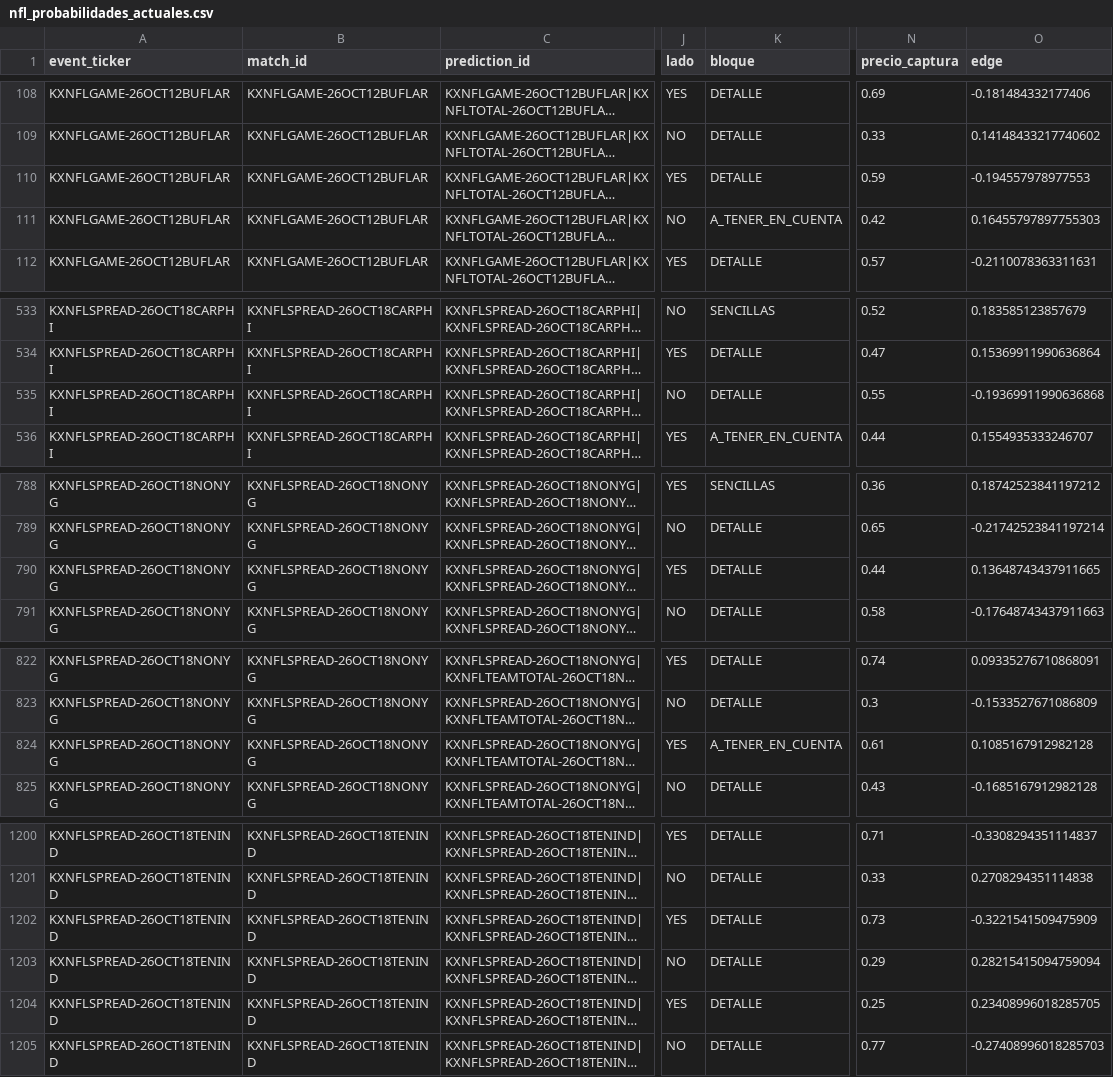
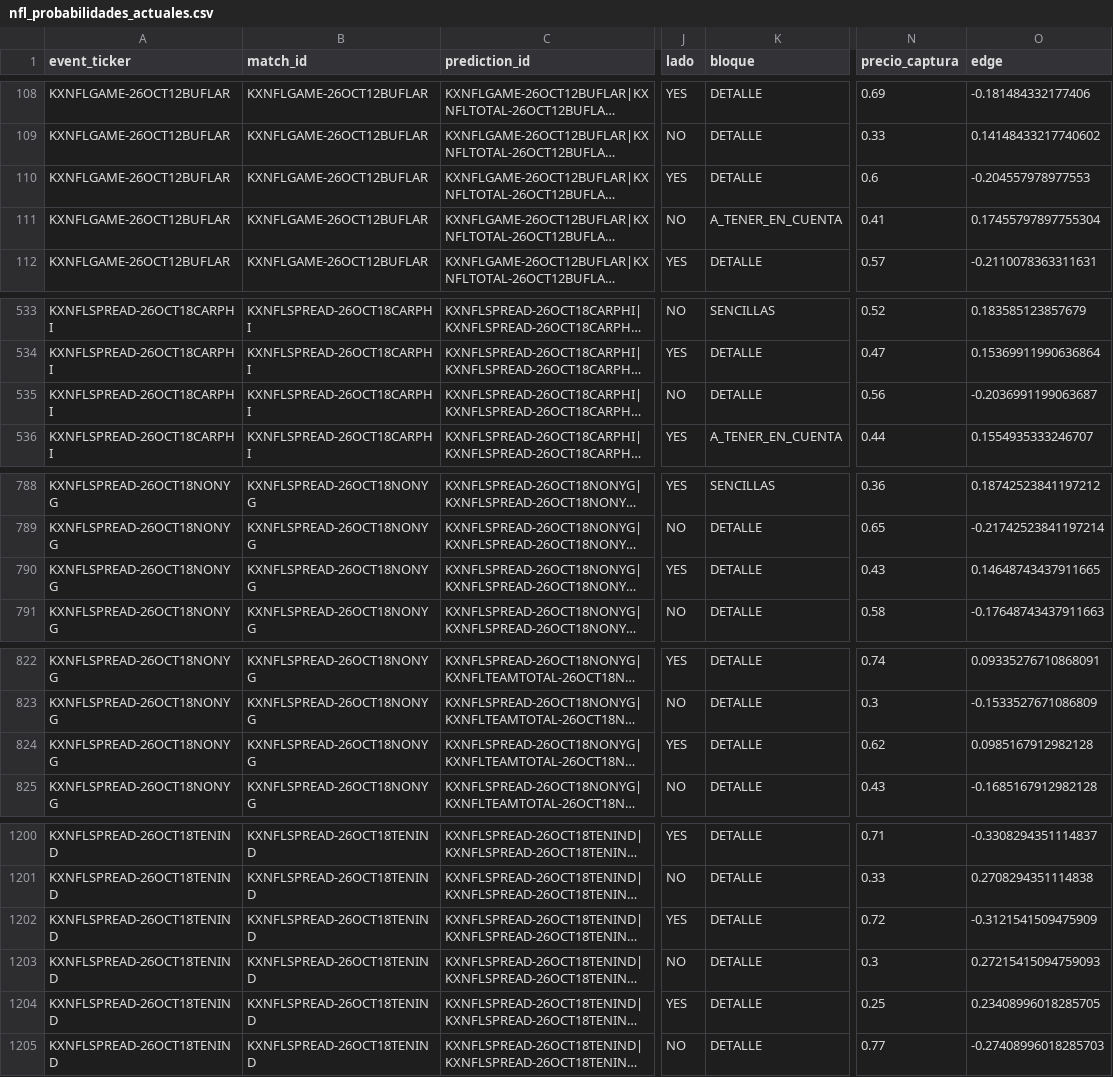
Before and after one commit to fall2606/predicciones, a CSV file: nfl_probabilidades_actuales.csv, drawn as a sheet; only a part is shown, gaps mark what is left out; long unchanged cells end in …; the diff covers the shown part only; the diff names each change by its address in the sheet, - before the commit and + after, or states it on an @@ line.

Commit message:
Actualizar capturas y resultados NFL

```diff
--- a/nfl_probabilidades_actuales.csv
+++ b/nfl_probabilidades_actuales.csv
-N110 (precio_captura): 0.59
+N110 (precio_captura): 0.6
-O110 (edge): -0.194557978977553
+O110 (edge): -0.204557978977553
-N111 (precio_captura): 0.42
+N111 (precio_captura): 0.41
-O111 (edge): 0.16455797897755303
+O111 (edge): 0.17455797897755304
-N535 (precio_captura): 0.55
+N535 (precio_captura): 0.56
-O535 (edge): -0.19369911990636868
+O535 (edge): -0.2036991199063687
-N790 (precio_captura): 0.44
+N790 (precio_captura): 0.43
-O790 (edge): 0.13648743437911665
+O790 (edge): 0.14648743437911665
-K824 (bloque): A_TENER_EN_CUENTA
+K824 (bloque): DETALLE
-N824 (precio_captura): 0.61
+N824 (precio_captura): 0.62
-O824 (edge): 0.1085167912982128
+O824 (edge): 0.0985167912982128
-N1202 (precio_captura): 0.73
+N1202 (precio_captura): 0.72
-O1202 (edge): -0.3221541509475909
+O1202 (edge): -0.3121541509475909
-N1203 (precio_captura): 0.29
+N1203 (precio_captura): 0.3
-O1203 (edge): 0.28215415094759094
+O1203 (edge): 0.27215415094759093
```
Also changed, not shown: 9 edited cells elsewhere in this file.
